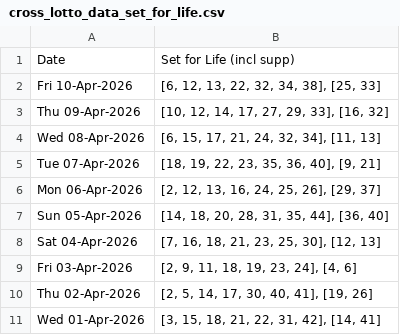
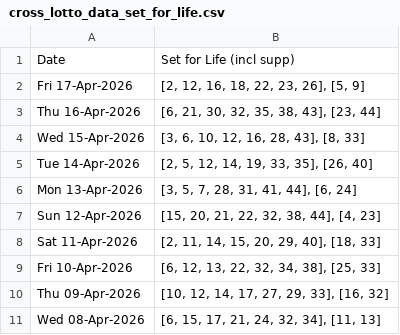
Before and after one commit to hareshaprajapati/langgraph-agentic-ai, a CSV file: Single_V2_0/cross_lotto_data_set_for_life.csv, drawn as a sheet; only a part is shown; the shorter side is filled out with more unchanged rows; the diff names each change by its address in the sheet, - before the commit and + after, or states it on an @@ line.

```diff
--- a/Single_V2_0/cross_lotto_data_set_for_life.csv
+++ b/Single_V2_0/cross_lotto_data_set_for_life.csv
+row 2: Fri 17-Apr-2026 | [2, 12, 16, 18, 22, 23, 26], [5, 9]
+row 3: Thu 16-Apr-2026 | [6, 21, 30, 32, 35, 38, 43], [23, 44]
+row 4: Wed 15-Apr-2026 | [3, 6, 10, 12, 16, 28, 43], [8, 33]
+row 5: Tue 14-Apr-2026 | [2, 5, 12, 14, 19, 33, 35], [26, 40]
+row 6: Mon 13-Apr-2026 | [3, 5, 7, 28, 31, 41, 44], [6, 24]
+row 7: Sun 12-Apr-2026 | [15, 20, 21, 22, 32, 38, 44], [4, 23]
+row 8: Sat 11-Apr-2026 | [2, 11, 14, 15, 20, 29, 40], [18, 33]
```
Also changed, not shown: Single_V2_0/Saturday/Tattslotto.csv, Single_V2_0/cross_lotto_data_backup.csv, 2 other files.
